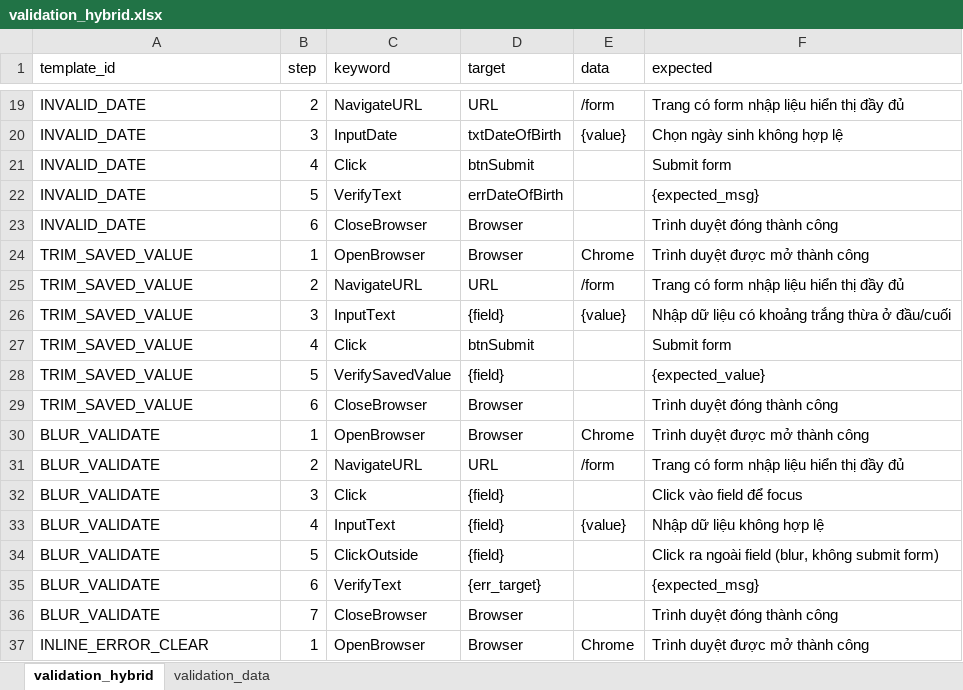
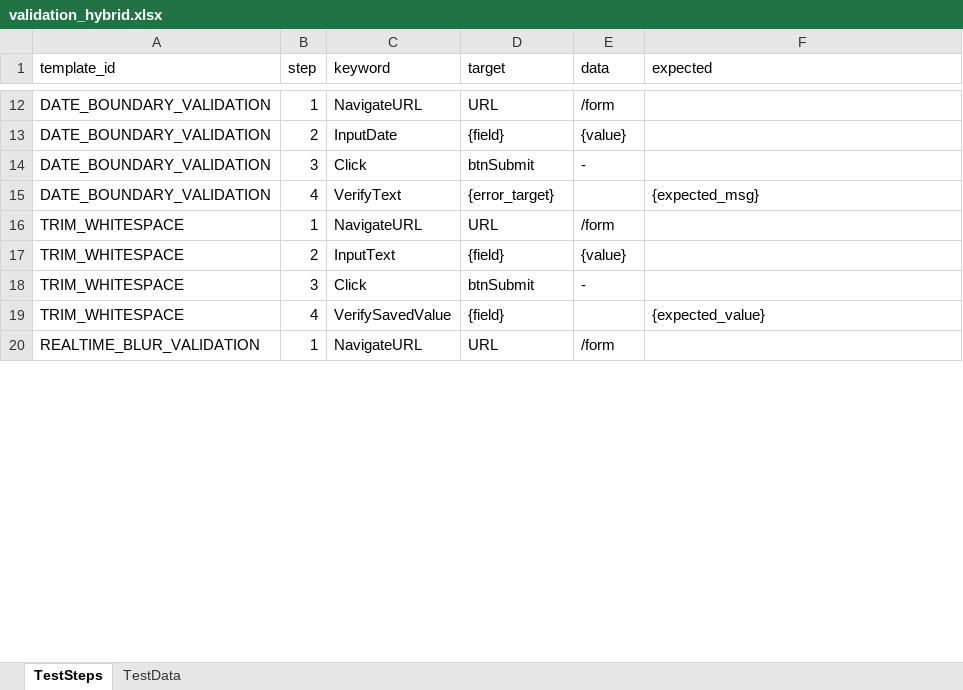
Before and after one commit to thanhvu25/DA4_selenium, an Excel workbook: framework/data/validation_hybrid.xlsx, sheet TestSteps, drawn as a sheet; only a part is shown, gaps mark what is left out; values as stored, in another font and other column widths than the file's, no cell formats; removed rows and columns are numbered as before the commit, all else as after; the diff covers the shown part only; the diff names each change by its address in the sheet, - before the commit and + after, or states it on an @@ line.

```diff
--- a/framework/data/validation_hybrid.xlsx (sheet TestSteps)
+++ b/framework/data/validation_hybrid.xlsx (sheet TestSteps)
-sheet tab: validation_hybrid
+sheet tab: TestSteps
-sheet tab: validation_data
+sheet tab: TestData
-A12 (template_id): INVALID_DATE
+A12 (template_id): DATE_BOUNDARY_VALIDATION
-B12 (step): 2
+B12 (step): 1
-F12 (expected): Trang có form nhập liệu hiển thị đầy đủ
+F12 (expected): (empty)
-row 20: INVALID_DATE | 3 | InputDate | txtDateOfBirth | {value} | Chọn ngày sinh không hợp lệ
-row 21: INVALID_DATE | 4 | Click | btnSubmit |  | Submit form
+row 13: DATE_BOUNDARY_VALIDATION | 2 | InputDate | {field} | {value}
+row 14: DATE_BOUNDARY_VALIDATION | 3 | Click | btnSubmit | -
-A15 (template_id): INVALID_DATE
+A15 (template_id): DATE_BOUNDARY_VALIDATION
-B15 (step): 5
+B15 (step): 4
-D15 (target): errDateOfBirth
+D15 (target): {error_target}
-row 23: INVALID_DATE | 6 | CloseBrowser | Browser |  | Trình duyệt đóng thành công
-row 24: TRIM_SAVED_VALUE | 1 | OpenBrowser | Browser | Chrome | Trình duyệt được mở thành công
-A16:A17 (template_id): TRIM_SAVED_VALUE
+A16:A17 (template_id): TRIM_WHITESPACE
-B16 (step): 2
+B16 (step): 1
-F16 (expected): Trang có form nhập liệu hiển thị đầy đủ
+F16 (expected): (empty)
-B17 (step): 3
+B17 (step): 2
-F17 (expected): Nhập dữ liệu có khoảng trắng thừa ở đầu/cuối
+F17 (expected): (empty)
-row 27: TRIM_SAVED_VALUE | 4 | Click | btnSubmit |  | Submit form
+row 18: TRIM_WHITESPACE | 3 | Click | btnSubmit | -
-A19 (template_id): TRIM_SAVED_VALUE
+A19 (template_id): TRIM_WHITESPACE
-B19 (step): 5
+B19 (step): 4
-row 29: TRIM_SAVED_VALUE | 6 | CloseBrowser | Browser |  | Trình duyệt đóng thành công
-row 30: BLUR_VALIDATE | 1 | OpenBrowser | Browser | Chrome | Trình duyệt được mở thành công
-A20 (template_id): BLUR_VALIDATE
+A20 (template_id): REALTIME_BLUR_VALIDATION
-B20 (step): 2
+B20 (step): 1
-F20 (expected): Trang có form nhập liệu hiển thị đầy đủ
+F20 (expected): (empty)
-row 32: BLUR_VALIDATE | 3 | Click | {field} |  | Click vào field để focus
-row 33: BLUR_VALIDATE | 4 | InputText | {field} | {value} | Nhập dữ liệu không hợp lệ
-row 34: BLUR_VALIDATE | 5 | ClickOutside | {field} |  | Click ra ngoài field (blur, không submit form)
-row 35: BLUR_VALIDATE | 6 | VerifyText | {err_target} |  | {expected_msg}
-row 36: BLUR_VALIDATE | 7 | CloseBrowser | Browser |  | Trình duyệt đóng thành công
-row 37: INLINE_ERROR_CLEAR | 1 | OpenBrowser | Browser | Chrome | Trình duyệt được mở thành công
```
Also changed, not shown: 9 added rows, 15 removed rows and 55 edited cells elsewhere in this sheet, sheet TestData, cell formats, 3 other files.
